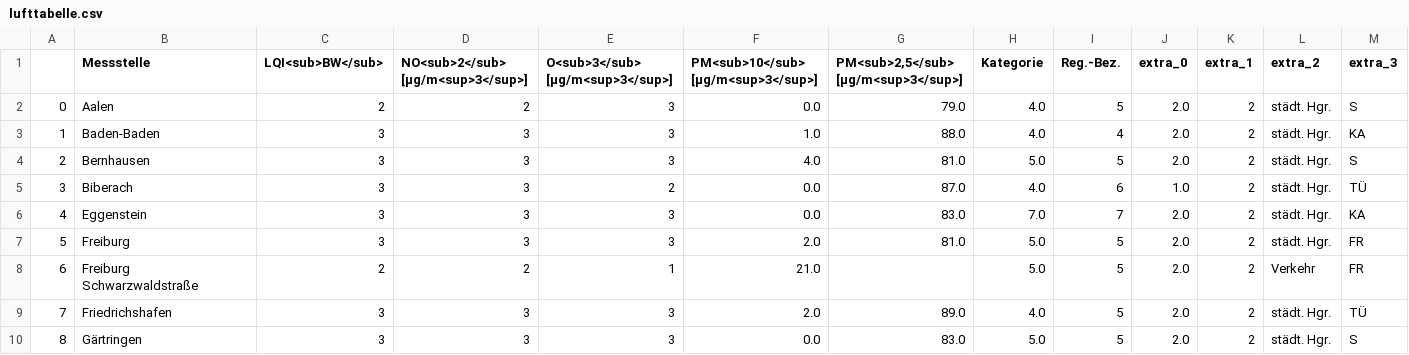
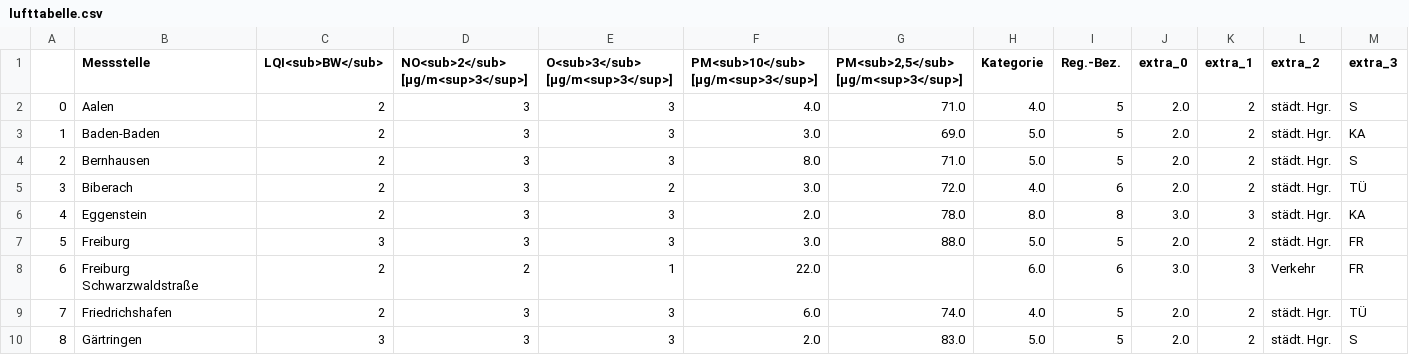
Before and after one commit to CHesseling/feinstaub_bw, a CSV file: lufttabelle.csv, drawn as a sheet; only a part is shown; the diff covers the shown part only.

```diff
--- a/lufttabelle.csv
+++ b/lufttabelle.csv
@@ -1,10 +1,10 @@
 ,Messstelle,LQI<sub>BW</sub>,NO<sub>2</sub> [µg/m<sup>3</sup>],O<sub>3</sub> [µg/m<sup>3</sup>],PM<sub>10</sub> [µg/m<sup>3</sup>],"PM<sub>2,5</sub> [µg/m<sup>3</sup>]",Kategorie,Reg.-Bez.,extra_0,extra_1,extra_2,extra_3
-0,Aalen,2,2,3,0.0,79.0,4.0,5,2.0,2,städt. Hgr.,S
-1,Baden-Baden,3,3,3,1.0,88.0,4.0,4,2.0,2,städt. Hgr.,KA
-2,Bernhausen,3,3,3,4.0,81.0,5.0,5,2.0,2,städt. Hgr.,S
-3,Biberach,3,3,2,0.0,87.0,4.0,6,1.0,2,städt. Hgr.,TÜ
-4,Eggenstein,3,3,3,0.0,83.0,7.0,7,2.0,2,städt. Hgr.,KA
-5,Freiburg,3,3,3,2.0,81.0,5.0,5,2.0,2,städt. Hgr.,FR
-6,Freiburg Schwarzwaldstraße,2,2,1,21.0,,5.0,5,2.0,2,Verkehr,FR
-7,Friedrichshafen,3,3,3,2.0,89.0,4.0,5,2.0,2,städt. Hgr.,TÜ
-8,Gärtringen,3,3,3,0.0,83.0,5.0,5,2.0,2,städt. Hgr.,S
+0,Aalen,2,3,3,4.0,71.0,4.0,5,2.0,2,städt. Hgr.,S
+1,Baden-Baden,2,3,3,3.0,69.0,5.0,5,2.0,2,städt. Hgr.,KA
+2,Bernhausen,2,3,3,8.0,71.0,5.0,5,2.0,2,städt. Hgr.,S
+3,Biberach,2,3,2,3.0,72.0,4.0,6,2.0,2,städt. Hgr.,TÜ
+4,Eggenstein,2,3,3,2.0,78.0,8.0,8,3.0,3,städt. Hgr.,KA
+5,Freiburg,3,3,3,3.0,88.0,5.0,5,2.0,2,städt. Hgr.,FR
+6,Freiburg Schwarzwaldstraße,2,2,1,22.0,,6.0,6,3.0,3,Verkehr,FR
+7,Friedrichshafen,2,3,3,6.0,74.0,4.0,5,2.0,2,städt. Hgr.,TÜ
+8,Gärtringen,3,3,3,2.0,83.0,5.0,5,2.0,2,städt. Hgr.,S
```
Also changed, not shown: 90 edited cells elsewhere in this file.
